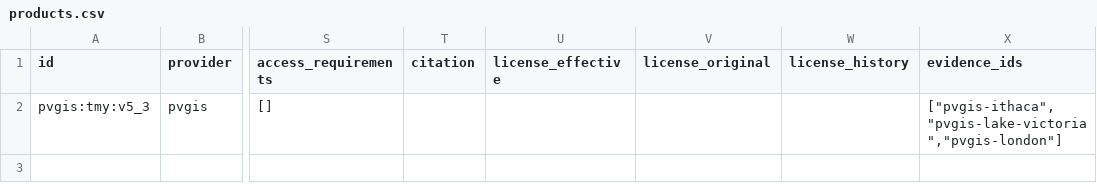
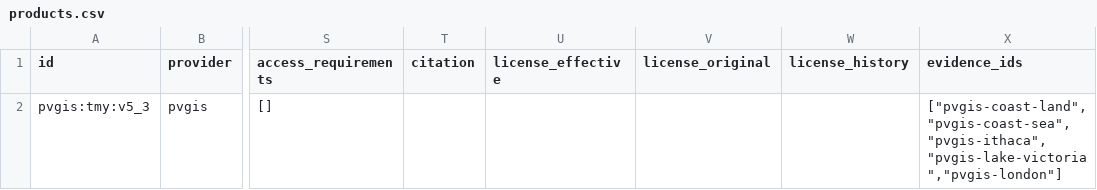
Before and after one commit to Energy-Atlas/open-data, a CSV file: datasets/weather-availability-catalog/data/pvgis/products.csv, drawn as a sheet; only a part is shown, gaps mark what is left out; the diff names each change by its address in the sheet, - before the commit and + after, or states it on an @@ line.

```diff
--- a/datasets/weather-availability-catalog/data/pvgis/products.csv
+++ b/datasets/weather-availability-catalog/data/pvgis/products.csv
-X2 (evidence_ids): ["pvgis-ithaca","pvgis-lake-victoria","pvgis-london"]
+X2 (evidence_ids): ["pvgis-coast-land","pvgis-coast-sea","pvgis-ithaca","pvgis-lake-victoria","pvgis-london"]
```
Also changed, not shown: datasets/weather-availability-catalog/data/nsrdb/entries.csv, datasets/weather-availability-catalog/data/nsrdb/products.csv, 11 other files.
